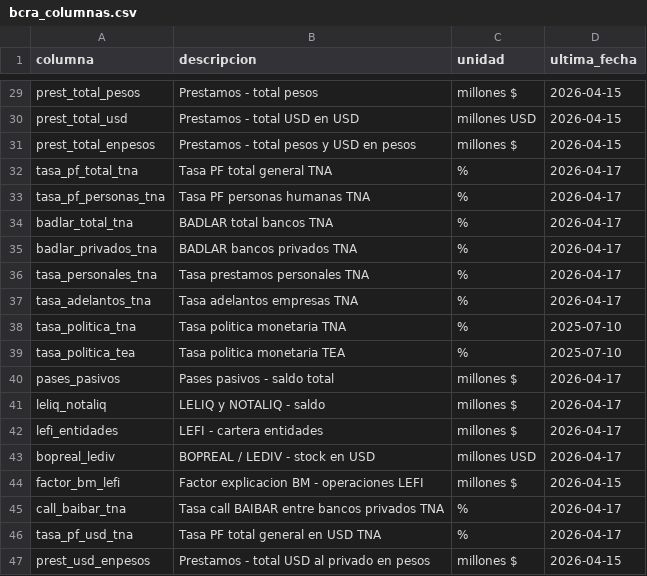
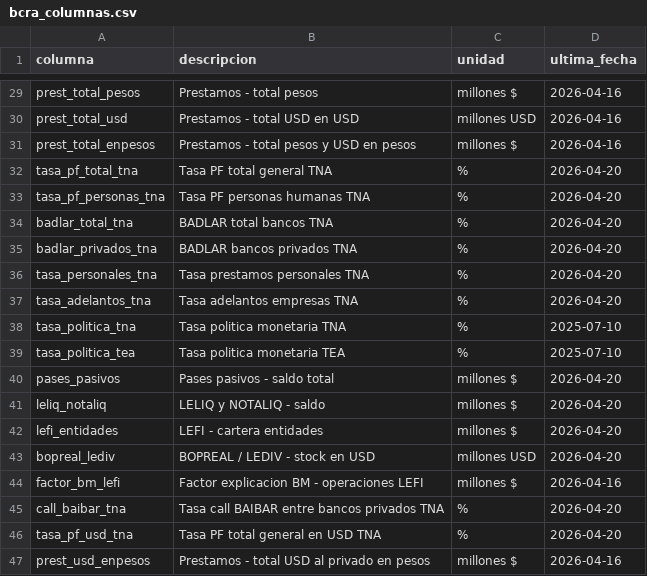
Before and after one commit to fgdata22/argentina-macro, a CSV file: data/bcra_columnas.csv, drawn as a sheet; only a part is shown, gaps mark what is left out; the diff covers the shown part only; the diff names each change by its address in the sheet, - before the commit and + after, or states it on an @@ line.

```diff
--- a/data/bcra_columnas.csv
+++ b/data/bcra_columnas.csv
-D29:D31 (ultima_fecha): 2026-04-15
+D29:D31 (ultima_fecha): 2026-04-16
-D32:D37 (ultima_fecha): 2026-04-17
+D32:D37 (ultima_fecha): 2026-04-20
-D40:D43 (ultima_fecha): 2026-04-17
+D40:D43 (ultima_fecha): 2026-04-20
-D44 (ultima_fecha): 2026-04-15
+D44 (ultima_fecha): 2026-04-16
-D45:D46 (ultima_fecha): 2026-04-17
+D45:D46 (ultima_fecha): 2026-04-20
-D47 (ultima_fecha): 2026-04-15
+D47 (ultima_fecha): 2026-04-16
```
Also changed, not shown: 27 edited cells elsewhere in this file, 2 other files.
